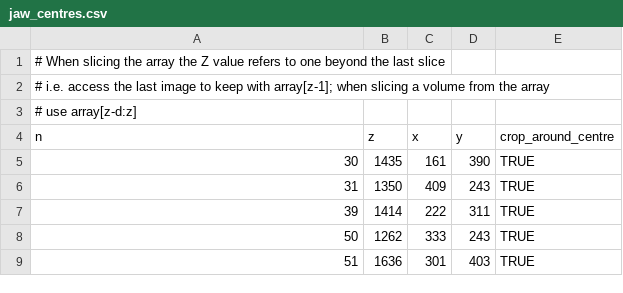
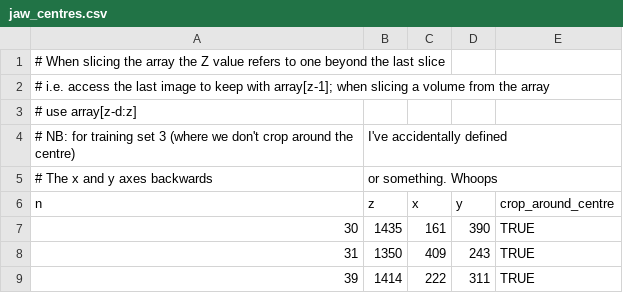
Before and after one commit to JGIBristol/zebrafish_jaw_segmentation, a CSV file: data/jaw_centres.csv, drawn as a sheet; only a part is shown; the shorter side is filled out with more unchanged rows.

Commit message:
Fix cropping (#19)
There's an inconsistency with how the X and Y axes are defined between the different training sets. I've badly patched over it here, but we'll want a proper fix later.
---------

Co-authored-by: Richard Lane <mh19137@it090783.users.bris.ac.uk>

```diff
--- a/data/jaw_centres.csv
+++ b/data/jaw_centres.csv
@@ -3,2 +3,4 @@
 # use array[z-d:z],,,,
+# NB: for training set 3 (where we don't crop around the centre), I've accidentally defined,,,
+# The x and y axes backwards, or something. Whoops,,,
 n,z,x,y,crop_around_centre
```
Also changed, not shown: 1 other file.
